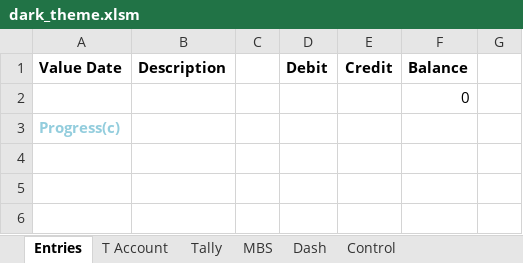
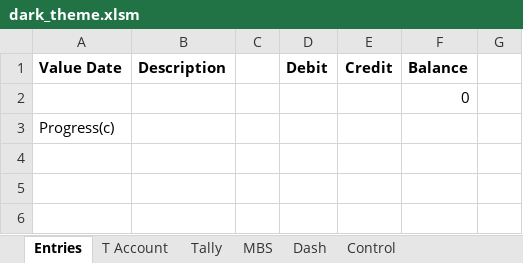
Before and after one commit to Suranjandas7/Progress, an Excel workbook: WorkSheets/dark_theme.xlsm, sheet Entries, drawn as a sheet; only a part is shown; values as stored, in another font and other column widths than the file's, no borders; the diff names each change by its address in the sheet, - before the commit and + after, or states it on an @@ line.

```diff
--- a/WorkSheets/dark_theme.xlsm (sheet Entries)
+++ b/WorkSheets/dark_theme.xlsm (sheet Entries)
@@ A3 bold: on → off, text colour: #93CDDD → black @@
```
Also changed, not shown: sheet Tally, sheet Control, charts or pictures.
